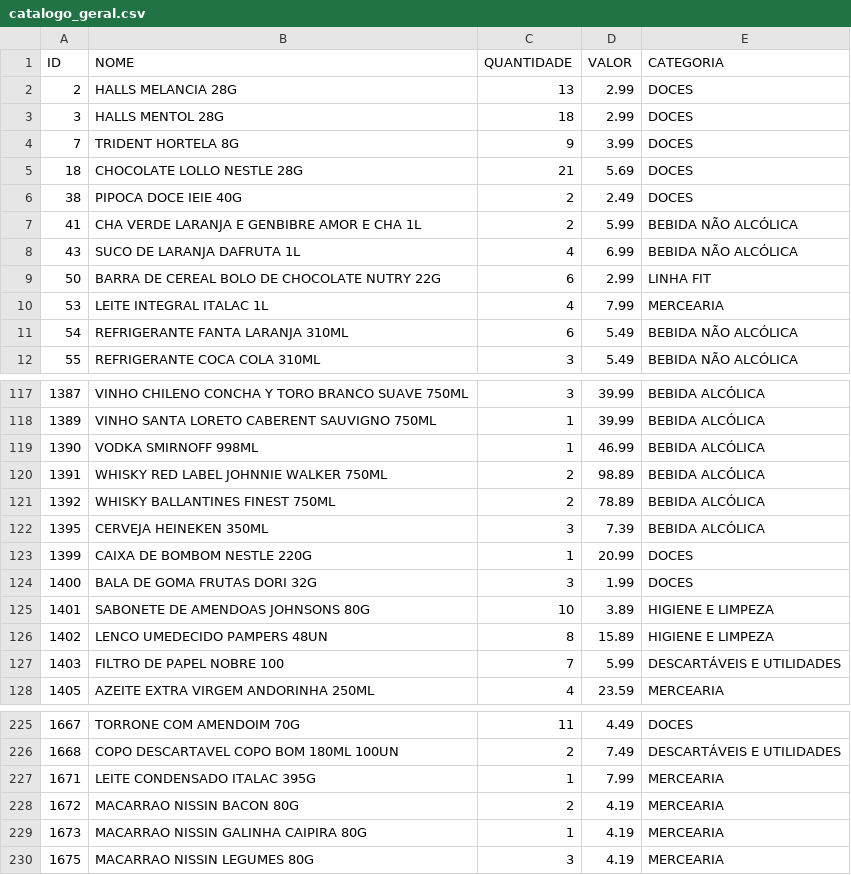
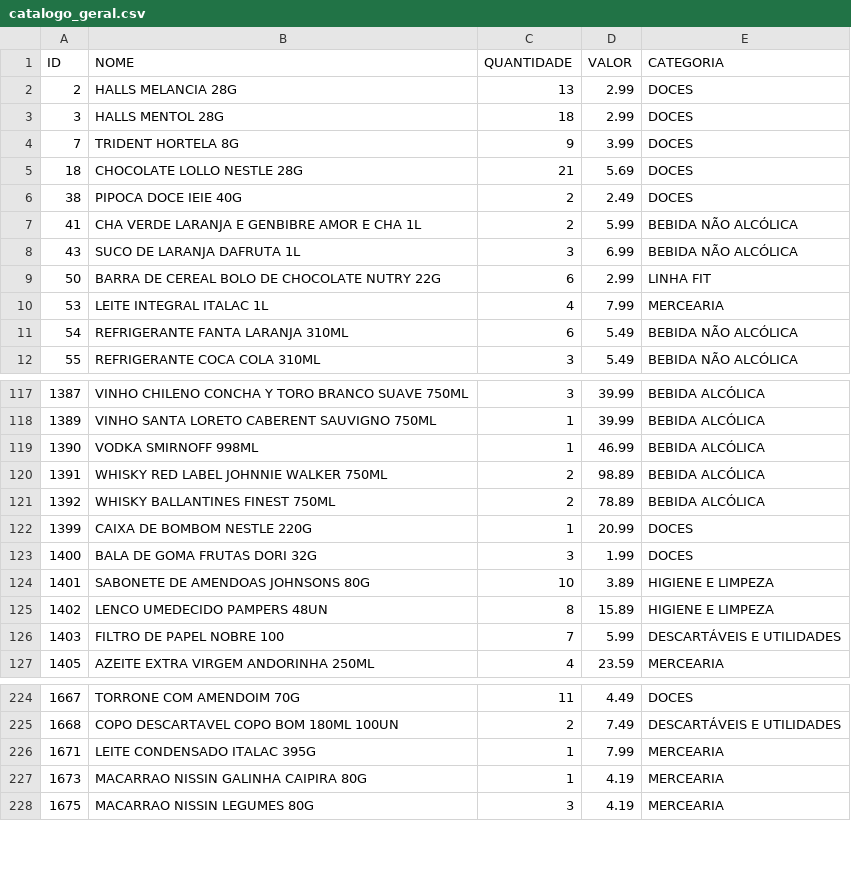
Before and after one commit to guicobracraft-prog/PesquisadeMercado, a CSV file: catalogo_geral.csv, drawn as a sheet; only a part is shown, gaps mark what is left out.

```diff
--- a/catalogo_geral.csv
+++ b/catalogo_geral.csv
@@ -7,3 +7,3 @@ ID;NOME;QUANTIDADE;VALOR;CATEGORIA
 41;CHA VERDE LARANJA E GENBIBRE AMOR E CHA 1L;2;5.99;BEBIDA NÃO ALCÓLICA
-43;SUCO DE LARANJA DAFRUTA 1L;4;6.99;BEBIDA NÃO ALCÓLICA
+43;SUCO DE LARANJA DAFRUTA 1L;3;6.99;BEBIDA NÃO ALCÓLICA
 50;BARRA DE CEREAL BOLO DE CHOCOLATE NUTRY 22G;6;2.99;LINHA FIT
@@ -121,3 +121,2 @@ ID;NOME;QUANTIDADE;VALOR;CATEGORIA
 1392;WHISKY BALLANTINES FINEST 750ML;2;78.89;BEBIDA ALCÓLICA
-1395;CERVEJA HEINEKEN 350ML;3;7.39;BEBIDA ALCÓLICA
 1399;CAIXA DE BOMBOM NESTLE 220G;1;20.99;DOCES
@@ -227,3 +226,2 @@ ID;NOME;QUANTIDADE;VALOR;CATEGORIA
 1671;LEITE CONDENSADO ITALAC 395G;1;7.99;MERCEARIA
-1672;MACARRAO NISSIN BACON 80G;2;4.19;MERCEARIA
 1673;MACARRAO NISSIN GALINHA CAIPIRA 80G;1;4.19;MERCEARIA
```
Also changed, not shown: catalogo_por_categoria.csv, movimentacoes.csv, 4 other files.
